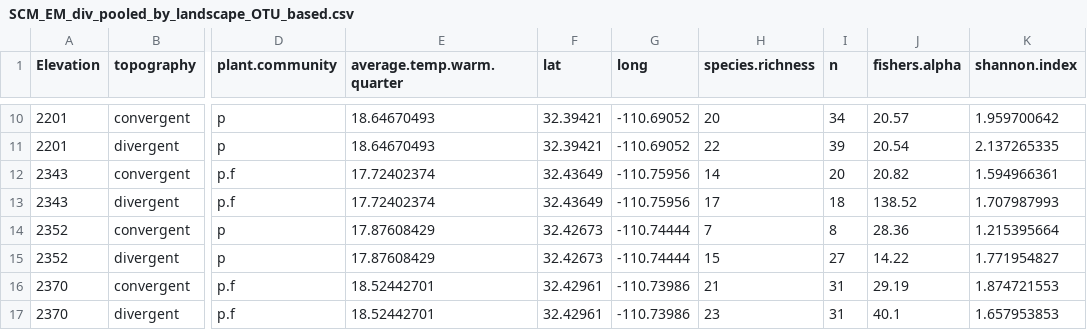
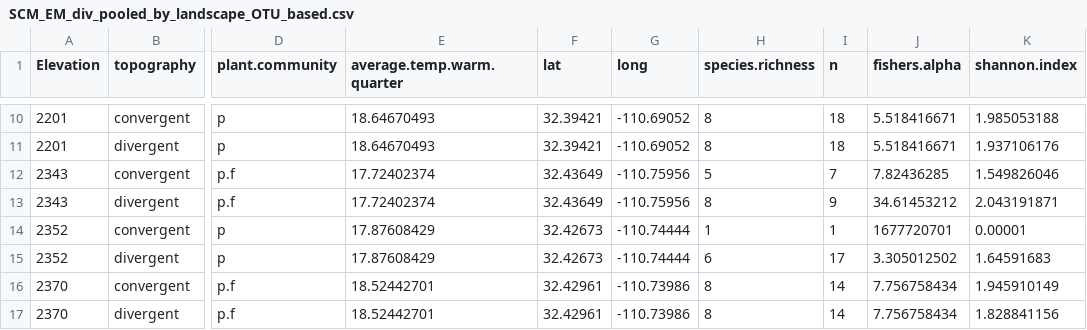
Before and after one commit to eabowman/Bowman_and_Arnold_fungal_elev_grad, a CSV file: data/SCM_EM_div_pooled_by_landscape_OTU_based.csv, drawn as a sheet; only a part is shown, gaps mark what is left out; the diff covers the shown part only; the diff names each change by its address in the sheet, - before the commit and + after, or states it on an @@ line.

Commit message:
ammended indicator species analyses to include only OTU with > 4 occurrences; fixed graph labels in ordination script; found small errors in the diversity and abundance scripts.

```diff
--- a/data/SCM_EM_div_pooled_by_landscape_OTU_based.csv
+++ b/data/SCM_EM_div_pooled_by_landscape_OTU_based.csv
-H10 (species.richness): 20
+H10 (species.richness): 8
-I10 (n): 34
+I10 (n): 18
-J10 (fishers.alpha): 20.57
+J10 (fishers.alpha): 5.518416671
-K10 (shannon.index): 1.959700642
+K10 (shannon.index): 1.985053188
-H11 (species.richness): 22
+H11 (species.richness): 8
-I11 (n): 39
+I11 (n): 18
-J11 (fishers.alpha): 20.54
+J11 (fishers.alpha): 5.518416671
-K11 (shannon.index): 2.137265335
+K11 (shannon.index): 1.937106176
-H12 (species.richness): 14
+H12 (species.richness): 5
-I12 (n): 20
+I12 (n): 7
-J12 (fishers.alpha): 20.82
+J12 (fishers.alpha): 7.82436285
-K12 (shannon.index): 1.594966361
+K12 (shannon.index): 1.549826046
-H13 (species.richness): 17
+H13 (species.richness): 8
-I13 (n): 18
+I13 (n): 9
-J13 (fishers.alpha): 138.52
+J13 (fishers.alpha): 34.61453212
-K13 (shannon.index): 1.707987993
+K13 (shannon.index): 2.043191871
-H14 (species.richness): 7
+H14 (species.richness): 1
-I14 (n): 8
+I14 (n): 1
-J14 (fishers.alpha): 28.36
+J14 (fishers.alpha): 1677720701
-K14 (shannon.index): 1.215395664
+K14 (shannon.index): 0.00001
-H15 (species.richness): 15
+H15 (species.richness): 6
-I15 (n): 27
+I15 (n): 17
-J15 (fishers.alpha): 14.22
+J15 (fishers.alpha): 3.305012502
-K15 (shannon.index): 1.771954827
+K15 (shannon.index): 1.64591683
-H16 (species.richness): 21
+H16 (species.richness): 8
-I16:I17 (n): 31
+I16:I17 (n): 14
-J16 (fishers.alpha): 29.19
+J16 (fishers.alpha): 7.756758434
-K16 (shannon.index): 1.874721553
+K16 (shannon.index): 1.945910149
-H17 (species.richness): 23
+H17 (species.richness): 8
-J17 (fishers.alpha): 40.1
+J17 (fishers.alpha): 7.756758434
-K17 (shannon.index): 1.657953853
+K17 (shannon.index): 1.828841156
```
Also changed, not shown: 48 edited cells elsewhere in this file, 5 other files.
